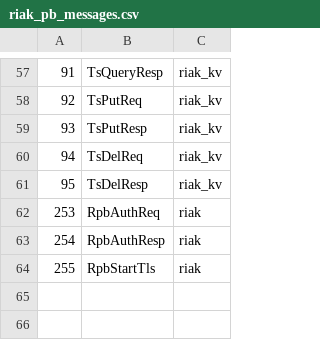
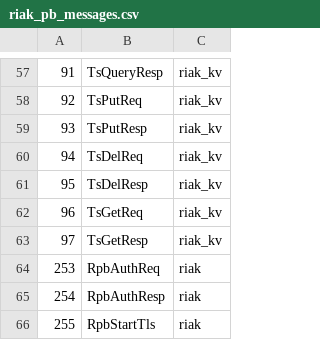
Before and after one commit to basho/riak_pb, a CSV file: src/riak_pb_messages.csv, drawn as a sheet; only a part is shown, gaps mark what is left out.

Commit message:
new messages tsgetreq,-resp

```diff
--- a/src/riak_pb_messages.csv
+++ b/src/riak_pb_messages.csv
@@ -61,2 +61,4 @@
 95,TsDelResp,riak_kv
+96,TsGetReq,riak_kv
+97,TsGetResp,riak_kv
 253,RpbAuthReq,riak
```
Also changed, not shown: 2 other files.
